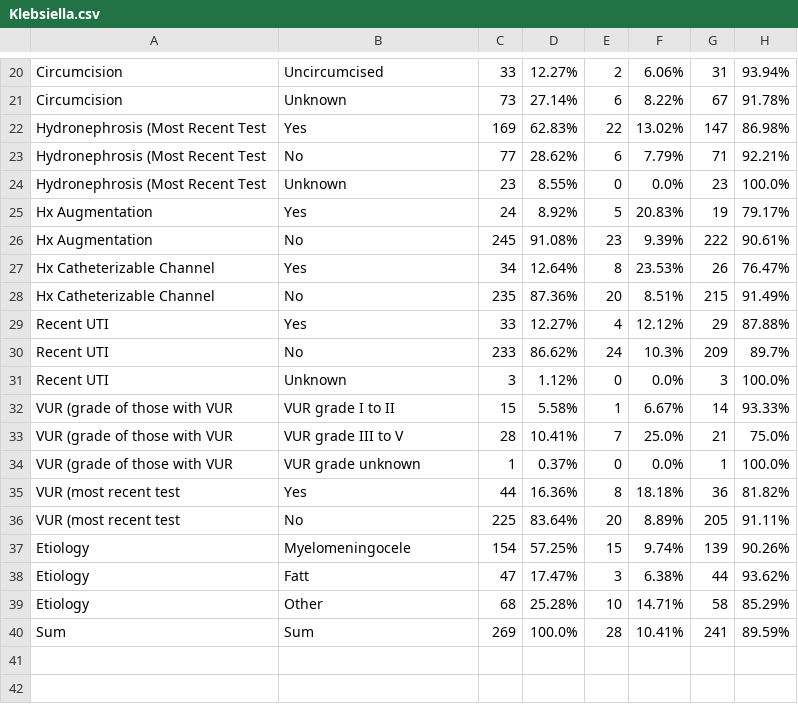
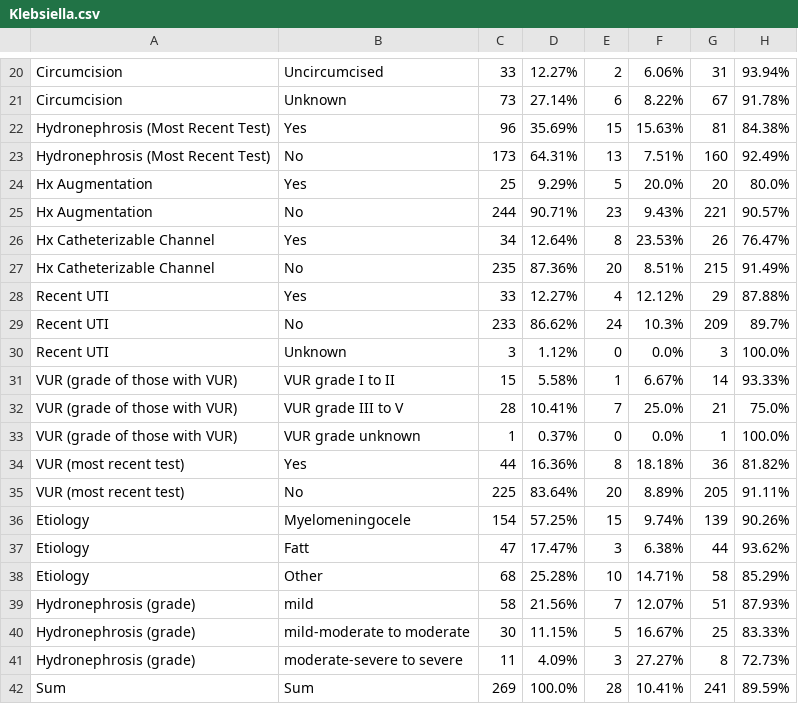
Before and after one commit to churdey/UDS, a CSV file: Klebsiella.csv, drawn as a sheet; only a part is shown, gaps mark what is left out.

```diff
--- a/Klebsiella.csv
+++ b/Klebsiella.csv
@@ -21,7 +21,6 @@ Circumcision,Uncircumcised,33,12.27%,2,6.06%,31,93.94%,
 Circumcision,Unknown,73,27.14%,6,8.22%,67,91.78%,
-Hydronephrosis (Most Recent Test,Yes,169,62.83%,22,13.02%,147,86.98%,
-Hydronephrosis (Most Recent Test,No,77,28.62%,6,7.79%,71,92.21%,
-Hydronephrosis (Most Recent Test,Unknown,23,8.55%,0,0.0%,23,100.0%,
-Hx Augmentation,Yes,24,8.92%,5,20.83%,19,79.17%,
-Hx Augmentation,No,245,91.08%,23,9.39%,222,90.61%,
+Hydronephrosis (Most Recent Test),Yes,96,35.69%,15,15.63%,81,84.38%,
+Hydronephrosis (Most Recent Test),No,173,64.31%,13,7.51%,160,92.49%,
+Hx Augmentation,Yes,25,9.29%,5,20.0%,20,80.0%,
+Hx Augmentation,No,244,90.71%,23,9.43%,221,90.57%,
 Hx Catheterizable Channel,Yes,34,12.64%,8,23.53%,26,76.47%,
@@ -31,7 +30,7 @@ Recent UTI,No,233,86.62%,24,10.3%,209,89.7%,
 Recent UTI,Unknown,3,1.12%,0,0.0%,3,100.0%,
-VUR (grade of those with VUR,VUR grade I to II,15,5.58%,1,6.67%,14,93.33%,
-VUR (grade of those with VUR,VUR grade III to V,28,10.41%,7,25.0%,21,75.0%,
-VUR (grade of those with VUR,VUR grade unknown,1,0.37%,0,0.0%,1,100.0%,
-VUR (most recent test,Yes,44,16.36%,8,18.18%,36,81.82%,
-VUR (most recent test,No,225,83.64%,20,8.89%,205,91.11%,
+VUR (grade of those with VUR),VUR grade I to II,15,5.58%,1,6.67%,14,93.33%,
+VUR (grade of those with VUR),VUR grade III to V,28,10.41%,7,25.0%,21,75.0%,
+VUR (grade of those with VUR),VUR grade unknown,1,0.37%,0,0.0%,1,100.0%,
+VUR (most recent test),Yes,44,16.36%,8,18.18%,36,81.82%,
+VUR (most recent test),No,225,83.64%,20,8.89%,205,91.11%,
 Etiology,Myelomeningocele,154,57.25%,15,9.74%,139,90.26%,
@@ -39,2 +38,5 @@ Etiology,Fatt,47,17.47%,3,6.38%,44,93.62%,
 Etiology,Other,68,25.28%,10,14.71%,58,85.29%,
+Hydronephrosis (grade),mild,58,21.56%,7,12.07%,51,87.93%,
+Hydronephrosis (grade),mild-moderate to moderate,30,11.15%,5,16.67%,25,83.33%,
+Hydronephrosis (grade),moderate-severe to severe,11,4.09%,3,27.27%,8,72.73%,
 Sum,Sum,269,100.0%,28,10.41%,241,89.59%,
```
Also changed, not shown: Bactrim.csv, Cephalexin.csv, 16 other files.
